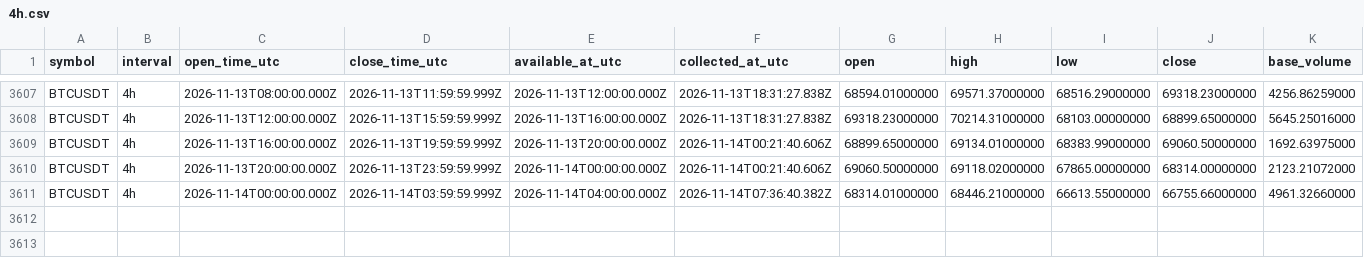
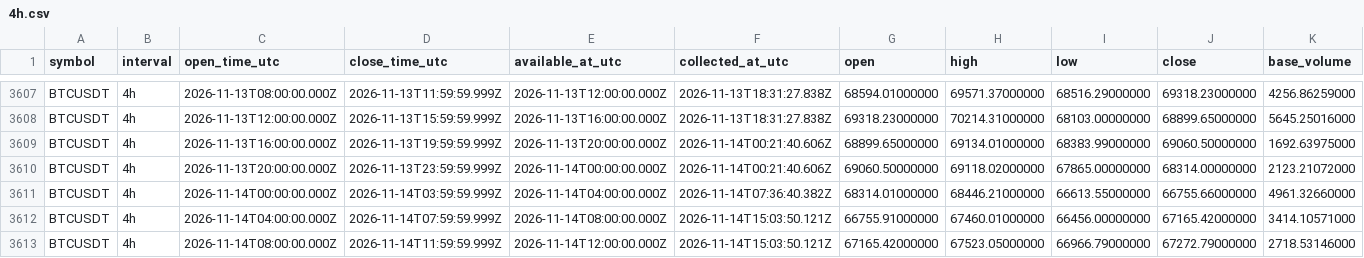
Before and after one commit to Tontsa128/-ai-trading-pro, a CSV file: historical-data/binance/BTCUSDT/4h.csv, drawn as a sheet; only a part is shown, gaps mark what is left out; rows hold the shown columns only; the diff names each change by its address in the sheet, - before the commit and + after, or states it on an @@ line.

```diff
--- a/historical-data/binance/BTCUSDT/4h.csv
+++ b/historical-data/binance/BTCUSDT/4h.csv
+row 3612: BTCUSDT | 4h | 2026-11-14T04:00:00.000Z | 2026-11-14T07:59:59.999Z | 2026-11-14T08:00:00.000Z | 2026-11-14T15:03:50.121Z | 66755.91000000 | 67460.01000000 | 66456.00000000 | 67165.42000000 | 3414.10571000
+row 3613: BTCUSDT | 4h | 2026-11-14T08:00:00.000Z | 2026-11-14T11:59:59.999Z | 2026-11-14T12:00:00.000Z | 2026-11-14T15:03:50.121Z | 67165.42000000 | 67523.05000000 | 66966.79000000 | 67272.79000000 | 2718.53146000
```
Also changed, not shown: historical-data/binance/BNBUSDT/4h.csv, historical-data/binance/DOGEUSDT/4h.csv, 12 other files.
